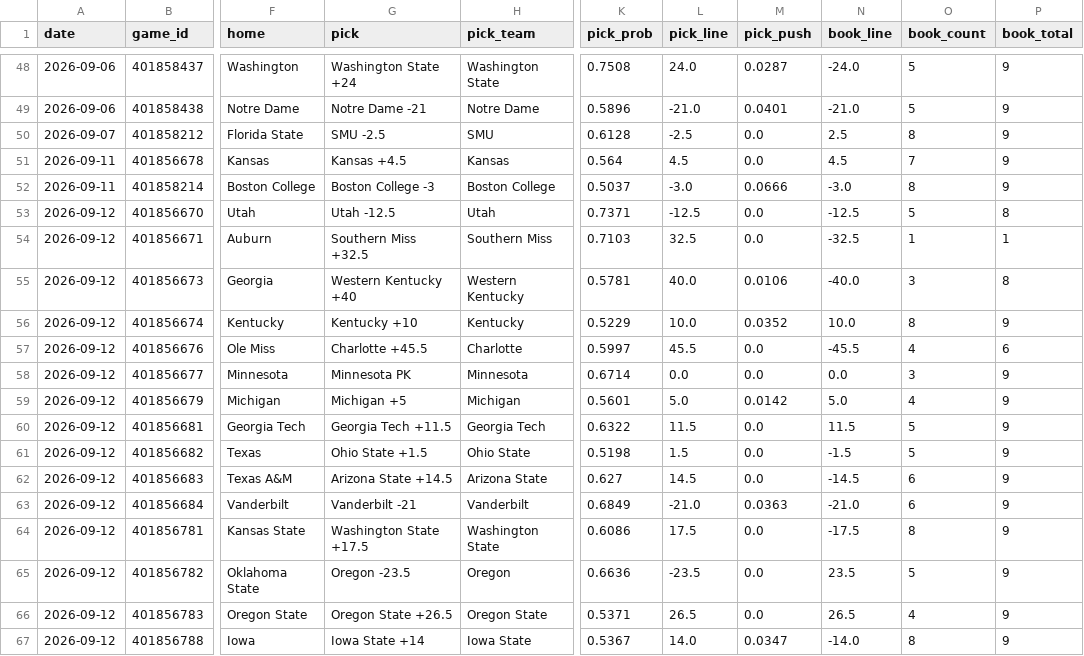
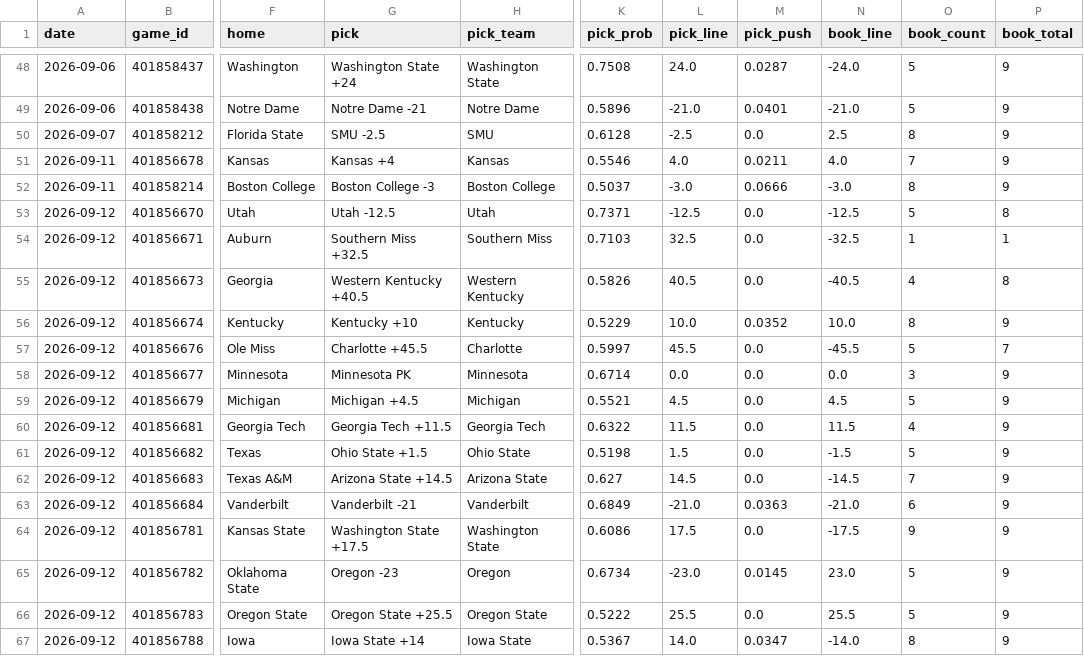
Before and after one commit to azcal/mbm-ncaaf, a CSV file: logs/picks.csv, drawn as a sheet; only a part is shown, gaps mark what is left out; the diff covers the shown part only; the diff names each change by its address in the sheet, - before the commit and + after, or states it on an @@ line.

```diff
--- a/logs/picks.csv
+++ b/logs/picks.csv
-G51 (pick): Kansas +4.5
+G51 (pick): Kansas +4
-K51 (pick_prob): 0.564
+K51 (pick_prob): 0.5546
-L51 (pick_line): 4.5
+L51 (pick_line): 4.0
-M51 (pick_push): 0.0
+M51 (pick_push): 0.0211
-N51 (book_line): 4.5
+N51 (book_line): 4.0
-G55 (pick): Western Kentucky +40
+G55 (pick): Western Kentucky +40.5
-K55 (pick_prob): 0.5781
+K55 (pick_prob): 0.5826
-L55 (pick_line): 40.0
+L55 (pick_line): 40.5
-M55 (pick_push): 0.0106
+M55 (pick_push): 0.0
-N55 (book_line): -40.0
+N55 (book_line): -40.5
-O55 (book_count): 3
+O55 (book_count): 4
-O57 (book_count): 4
+O57 (book_count): 5
-P57 (book_total): 6
+P57 (book_total): 7
-G59 (pick): Michigan +5
+G59 (pick): Michigan +4.5
-K59 (pick_prob): 0.5601
+K59 (pick_prob): 0.5521
-L59 (pick_line): 5.0
+L59 (pick_line): 4.5
-M59 (pick_push): 0.0142
+M59 (pick_push): 0.0
-N59 (book_line): 5.0
+N59 (book_line): 4.5
-O59 (book_count): 4
+O59 (book_count): 5
-O60 (book_count): 5
+O60 (book_count): 4
-O62 (book_count): 6
+O62 (book_count): 7
-O64 (book_count): 8
+O64 (book_count): 9
-G65 (pick): Oregon -23.5
+G65 (pick): Oregon -23
-K65 (pick_prob): 0.6636
+K65 (pick_prob): 0.6734
-L65 (pick_line): -23.5
+L65 (pick_line): -23.0
-M65 (pick_push): 0.0
+M65 (pick_push): 0.0145
-N65 (book_line): 23.5
+N65 (book_line): 23.0
-G66 (pick): Oregon State +26.5
+G66 (pick): Oregon State +25.5
-K66 (pick_prob): 0.5371
+K66 (pick_prob): 0.5222
-L66 (pick_line): 26.5
+L66 (pick_line): 25.5
-N66 (book_line): 26.5
+N66 (book_line): 25.5
-O66 (book_count): 4
+O66 (book_count): 5
```
Also changed, not shown: 29 edited cells elsewhere in this file, logs/predictions.csv, 2 other files.
